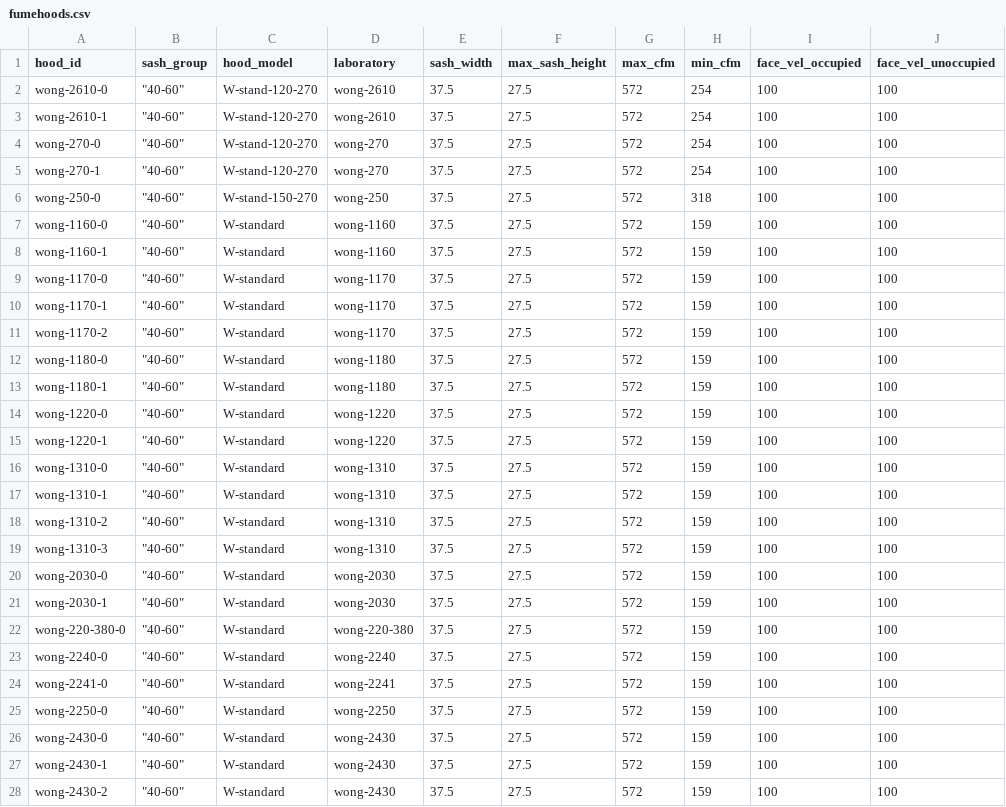
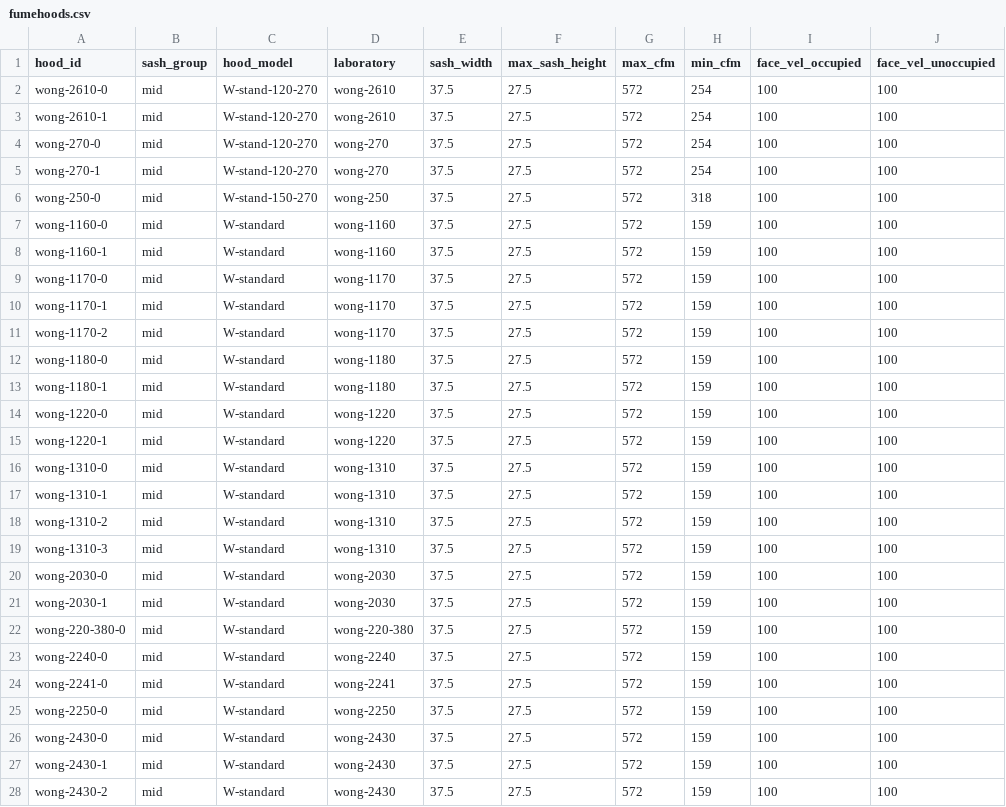
Before and after one commit to mebrunet/labsim, a CSV file: wong/fumehoods.csv, drawn as a sheet; only a part is shown; the diff covers the shown part only.

```diff
--- a/wong/fumehoods.csv
+++ b/wong/fumehoods.csv
@@ -1,28 +1,28 @@
 hood_id,sash_group,hood_model,laboratory,sash_width,max_sash_height,max_cfm,min_cfm,face_vel_occupied,face_vel_unoccupied
-wong-2610-0,"""40-60""",W-stand-120-270,wong-2610,37.5,27.5,572,254,100,100
-wong-2610-1,"""40-60""",W-stand-120-270,wong-2610,37.5,27.5,572,254,100,100
-wong-270-0,"""40-60""",W-stand-120-270,wong-270,37.5,27.5,572,254,100,100
-wong-270-1,"""40-60""",W-stand-120-270,wong-270,37.5,27.5,572,254,100,100
-wong-250-0,"""40-60""",W-stand-150-270,wong-250,37.5,27.5,572,318,100,100
-wong-1160-0,"""40-60""",W-standard,wong-1160,37.5,27.5,572,159,100,100
-wong-1160-1,"""40-60""",W-standard,wong-1160,37.5,27.5,572,159,100,100
-wong-1170-0,"""40-60""",W-standard,wong-1170,37.5,27.5,572,159,100,100
-wong-1170-1,"""40-60""",W-standard,wong-1170,37.5,27.5,572,159,100,100
-wong-1170-2,"""40-60""",W-standard,wong-1170,37.5,27.5,572,159,100,100
-wong-1180-0,"""40-60""",W-standard,wong-1180,37.5,27.5,572,159,100,100
-wong-1180-1,"""40-60""",W-standard,wong-1180,37.5,27.5,572,159,100,100
-wong-1220-0,"""40-60""",W-standard,wong-1220,37.5,27.5,572,159,100,100
-wong-1220-1,"""40-60""",W-standard,wong-1220,37.5,27.5,572,159,100,100
-wong-1310-0,"""40-60""",W-standard,wong-1310,37.5,27.5,572,159,100,100
-wong-1310-1,"""40-60""",W-standard,wong-1310,37.5,27.5,572,159,100,100
-wong-1310-2,"""40-60""",W-standard,wong-1310,37.5,27.5,572,159,100,100
-wong-1310-3,"""40-60""",W-standard,wong-1310,37.5,27.5,572,159,100,100
-wong-2030-0,"""40-60""",W-standard,wong-2030,37.5,27.5,572,159,100,100
-wong-2030-1,"""40-60""",W-standard,wong-2030,37.5,27.5,572,159,100,100
-wong-220-380-0,"""40-60""",W-standard,wong-220-380,37.5,27.5,572,159,100,100
-wong-2240-0,"""40-60""",W-standard,wong-2240,37.5,27.5,572,159,100,100
-wong-2241-0,"""40-60""",W-standard,wong-2241,37.5,27.5,572,159,100,100
-wong-2250-0,"""40-60""",W-standard,wong-2250,37.5,27.5,572,159,100,100
-wong-2430-0,"""40-60""",W-standard,wong-2430,37.5,27.5,572,159,100,100
-wong-2430-1,"""40-60""",W-standard,wong-2430,37.5,27.5,572,159,100,100
-wong-2430-2,"""40-60""",W-standard,wong-2430,37.5,27.5,572,159,100,100
+wong-2610-0,mid,W-stand-120-270,wong-2610,37.5,27.5,572,254,100,100
+wong-2610-1,mid,W-stand-120-270,wong-2610,37.5,27.5,572,254,100,100
+wong-270-0,mid,W-stand-120-270,wong-270,37.5,27.5,572,254,100,100
+wong-270-1,mid,W-stand-120-270,wong-270,37.5,27.5,572,254,100,100
+wong-250-0,mid,W-stand-150-270,wong-250,37.5,27.5,572,318,100,100
+wong-1160-0,mid,W-standard,wong-1160,37.5,27.5,572,159,100,100
+wong-1160-1,mid,W-standard,wong-1160,37.5,27.5,572,159,100,100
+wong-1170-0,mid,W-standard,wong-1170,37.5,27.5,572,159,100,100
+wong-1170-1,mid,W-standard,wong-1170,37.5,27.5,572,159,100,100
+wong-1170-2,mid,W-standard,wong-1170,37.5,27.5,572,159,100,100
+wong-1180-0,mid,W-standard,wong-1180,37.5,27.5,572,159,100,100
+wong-1180-1,mid,W-standard,wong-1180,37.5,27.5,572,159,100,100
+wong-1220-0,mid,W-standard,wong-1220,37.5,27.5,572,159,100,100
+wong-1220-1,mid,W-standard,wong-1220,37.5,27.5,572,159,100,100
+wong-1310-0,mid,W-standard,wong-1310,37.5,27.5,572,159,100,100
+wong-1310-1,mid,W-standard,wong-1310,37.5,27.5,572,159,100,100
+wong-1310-2,mid,W-standard,wong-1310,37.5,27.5,572,159,100,100
+wong-1310-3,mid,W-standard,wong-1310,37.5,27.5,572,159,100,100
+wong-2030-0,mid,W-standard,wong-2030,37.5,27.5,572,159,100,100
+wong-2030-1,mid,W-standard,wong-2030,37.5,27.5,572,159,100,100
+wong-220-380-0,mid,W-standard,wong-220-380,37.5,27.5,572,159,100,100
+wong-2240-0,mid,W-standard,wong-2240,37.5,27.5,572,159,100,100
+wong-2241-0,mid,W-standard,wong-2241,37.5,27.5,572,159,100,100
+wong-2250-0,mid,W-standard,wong-2250,37.5,27.5,572,159,100,100
+wong-2430-0,mid,W-standard,wong-2430,37.5,27.5,572,159,100,100
+wong-2430-1,mid,W-standard,wong-2430,37.5,27.5,572,159,100,100
+wong-2430-2,mid,W-standard,wong-2430,37.5,27.5,572,159,100,100
```
Also changed, not shown: 50 edited cells elsewhere in this file, 2 other files.
